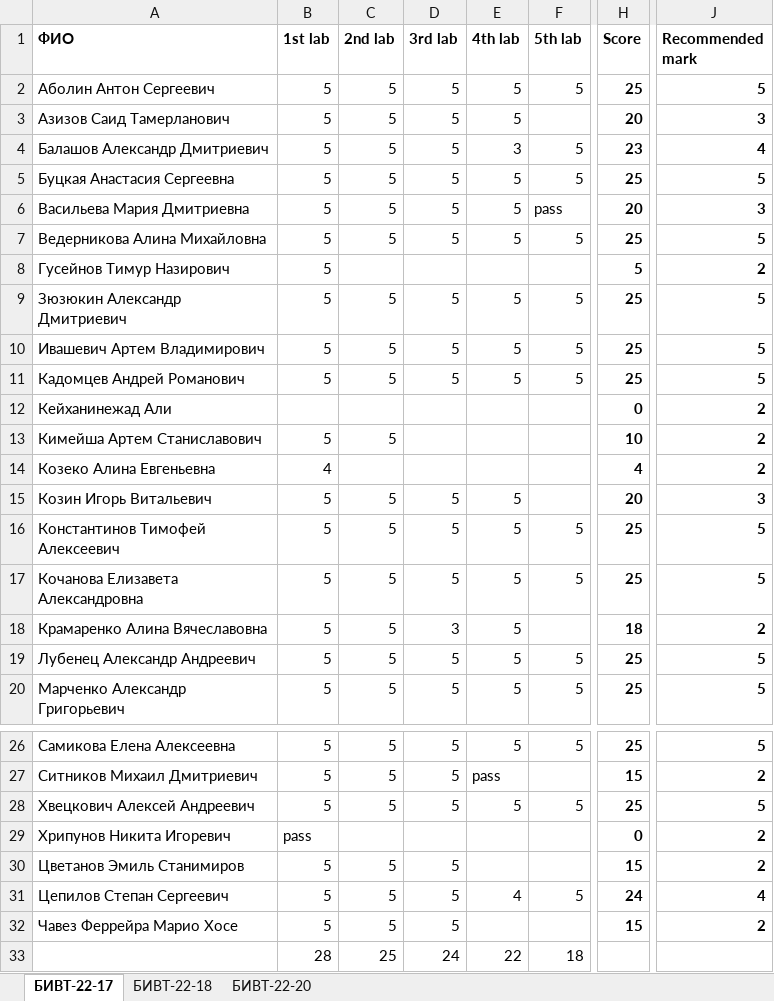
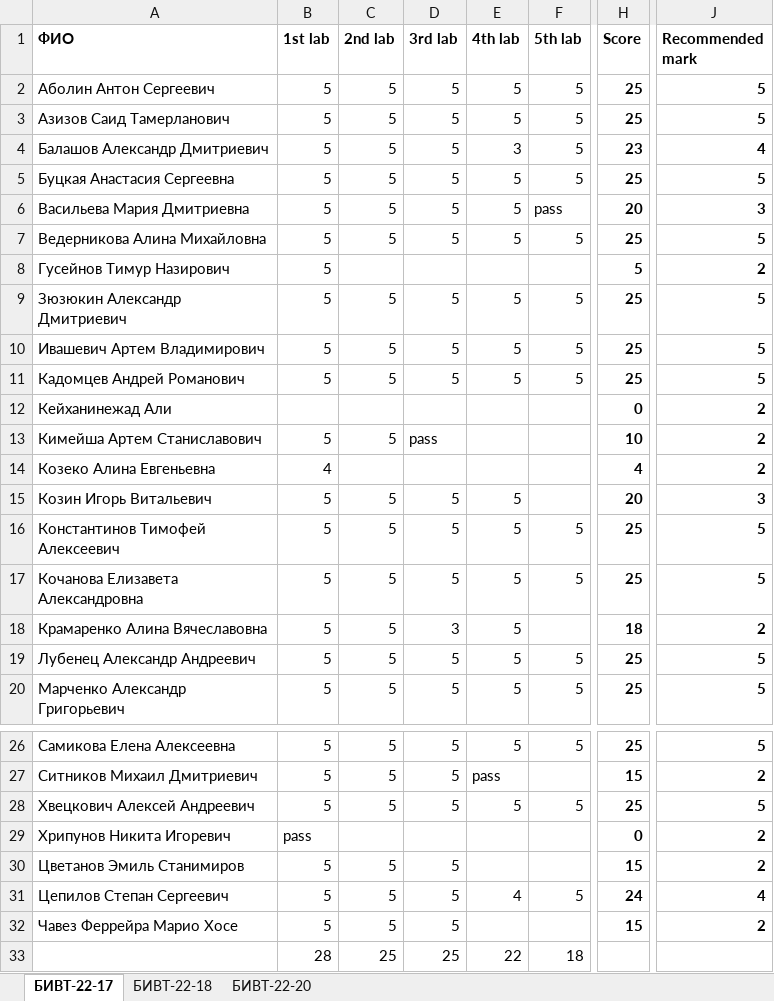
Before and after one commit to NemirovichMark/1st_Lesson, an Excel workbook: Progress.xlsx, sheet БИВТ-22-17, drawn as a sheet; only a part is shown, gaps mark what is left out; values as stored, in another font and other column widths than the file's, no borders; conditional formats not drawn; the diff names each change by its address in the sheet, - before the commit and + after, or states it on an @@ line.

```diff
--- a/Progress.xlsx (sheet БИВТ-22-17)
+++ b/Progress.xlsx (sheet БИВТ-22-17)
-F3 (5th lab): (empty)
+F3 (5th lab): 5
-H3 (Score): 20
+H3 (Score): 25
-J3 (Recommended mark): 3
+J3 (Recommended mark): 5
-D13 (3rd lab): (empty)
+D13 (3rd lab): pass
-D33 (3rd lab): 24
+D33 (3rd lab): 25
```
Also changed, not shown: sheet БИВТ-22-18, sheet БИВТ-22-20.
